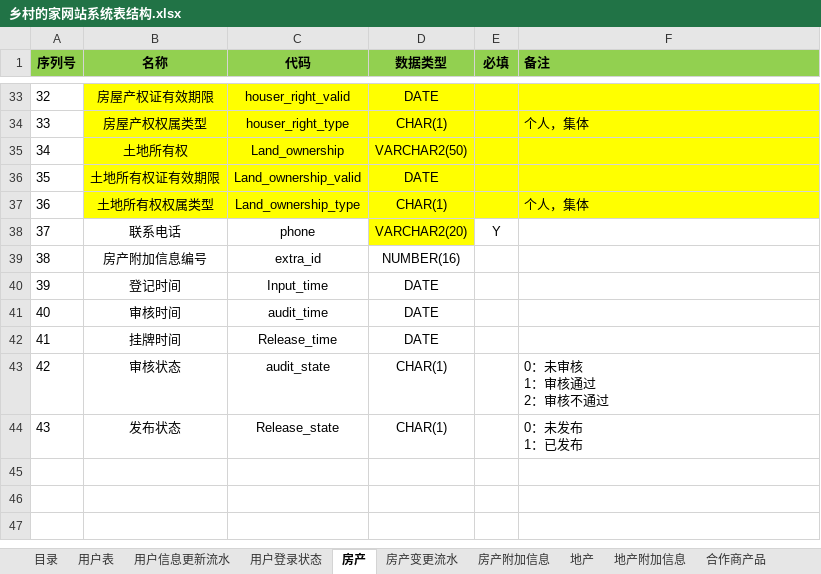
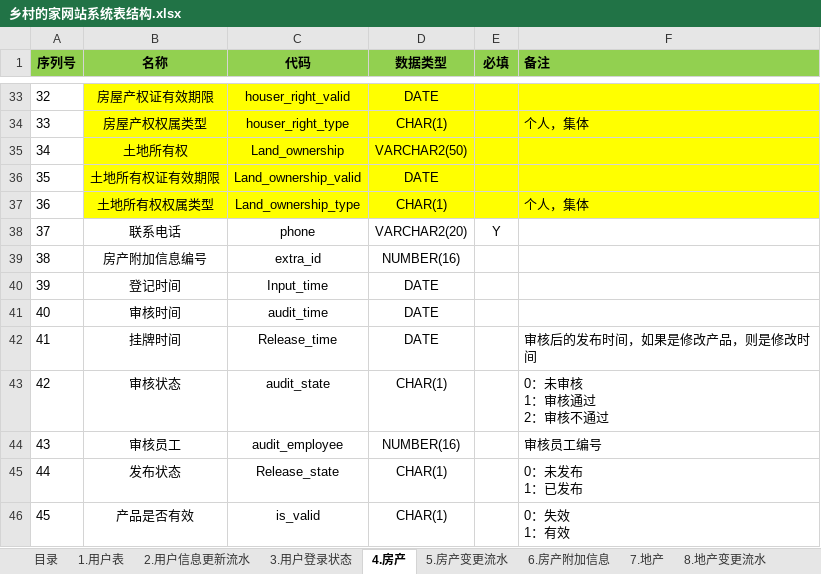
Before and after one commit to hhk2go/xiangcundejia, an Excel workbook: doc/乡村的家网站系统表结构.xlsx, sheet 4.房产, drawn as a sheet; only a part is shown, gaps mark what is left out; values as stored, in another font and other column widths than the file's, no borders; addresses are those after the commit; ↵ is a line break in a cell; the diff names each change by its address in the sheet, - before the commit and + after, or states it on an @@ line.

```diff
--- a/doc/乡村的家网站系统表结构.xlsx (sheet 4.房产)
+++ b/doc/乡村的家网站系统表结构.xlsx (sheet 4.房产)
-sheet tab: 用户表
+sheet tab: 1.用户表
-sheet tab: 用户信息更新流水
+sheet tab: 2.用户信息更新流水
-sheet tab: 用户登录状态
+sheet tab: 3.用户登录状态
-sheet tab: 房产
+sheet tab: 4.房产
-sheet tab: 房产变更流水
+sheet tab: 5.房产变更流水
-sheet tab: 房产附加信息
+sheet tab: 6.房产附加信息
-sheet tab: 地产
+sheet tab: 7.地产
+sheet tab: 8.地产变更流水
-D38 fill: #FFFF00
+D38 fill: none
-F42 (备注): (empty)
+F42 (备注): 审核后的发布时间，如果是修改产品，则是修改时间
+row 44: 43 | 审核员工 | audit_employee | NUMBER(16) |  | 审核员工编号
@@ column A (序列号) renumbered in row 45 @@
+row 46: 45 | 产品是否有效 | is_valid | CHAR(1) |  | 0：失效 ↵ 1：有效
```
Also changed, not shown: sheet 7.地产, sheet 10.合作商产品, sheet 9地产附加信息, sheet 目录, sheet 5.房产变更流水, sheet 6.房产附加信息, other sheet tabs.
